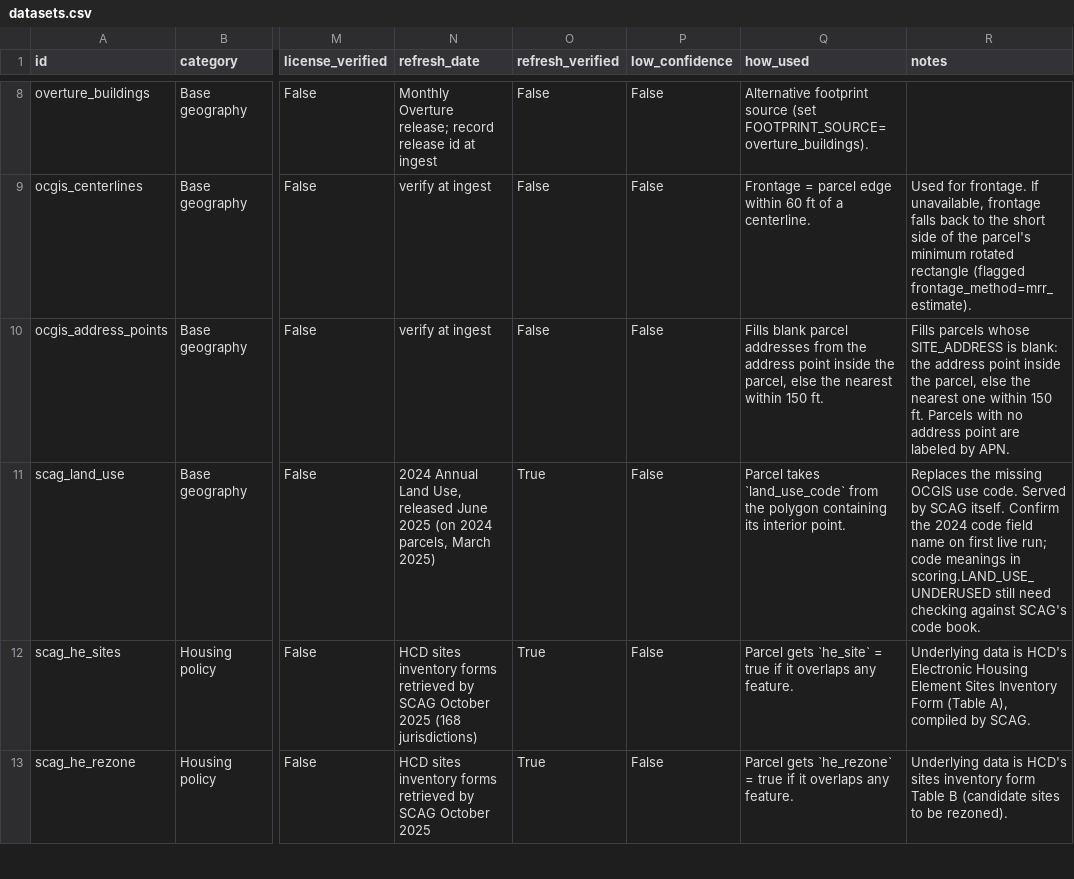
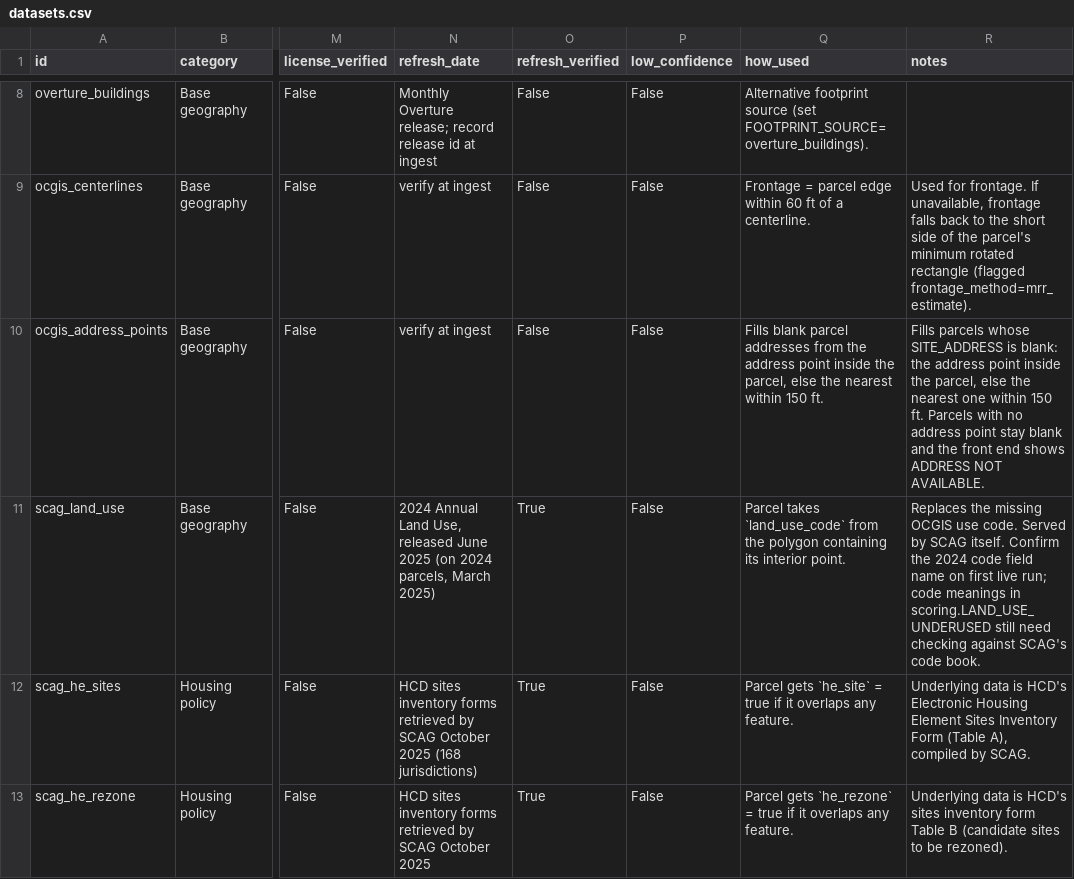
Before and after one commit to jgsam05/Claude-Community-Event_Affordable_Housing, a CSV file: docs/datasets.csv, drawn as a sheet; only a part is shown, gaps mark what is left out; the diff names each change by its address in the sheet, - before the commit and + after, or states it on an @@ line.

```diff
--- a/docs/datasets.csv
+++ b/docs/datasets.csv
-R10 (notes): …address point are labeled by APN.
+R10 (notes): …address point stay blank and the front end shows ADDRESS NOT AVAILABLE.
```
Also changed, not shown: 6 other files.
